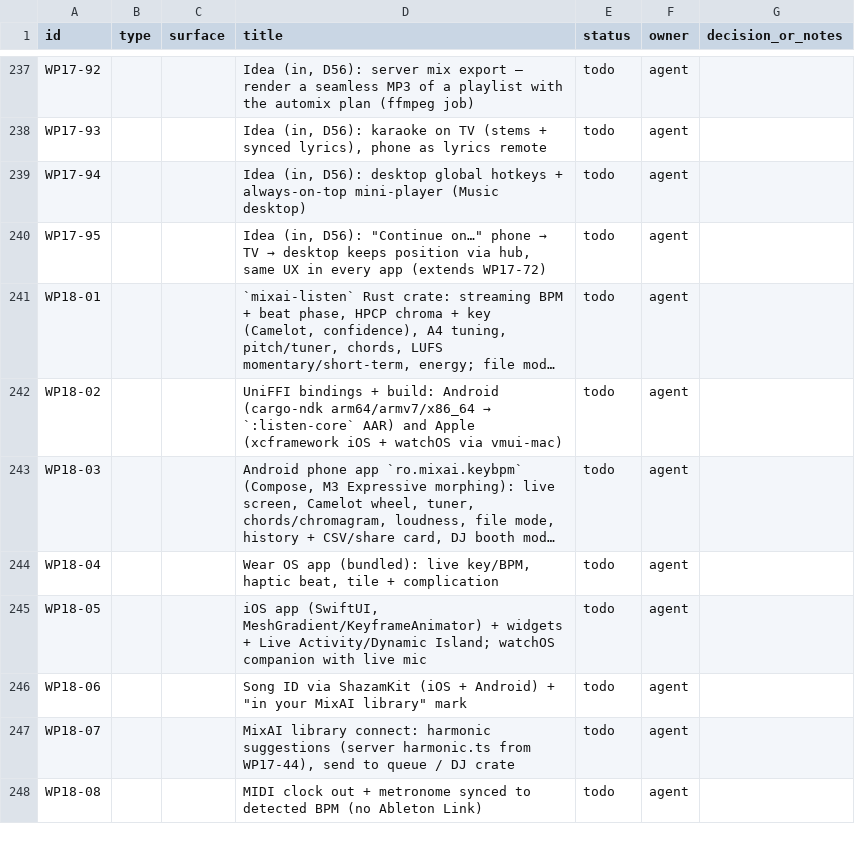
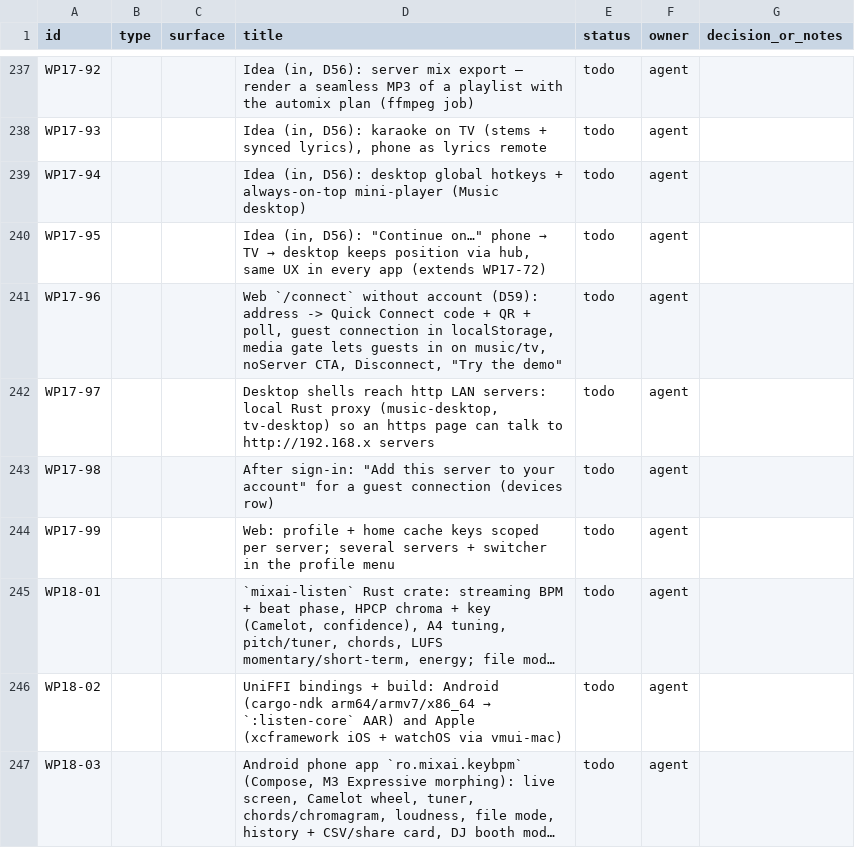
Before and after one commit to dragoscv/mmo, a CSV file: docs/mixai-design-tracker.csv, drawn as a sheet; only a part is shown, gaps mark what is left out; the shorter side is filled out with more unchanged rows; long unchanged cells end in …; the diff names each change by its address in the sheet, - before the commit and + after, or states it on an @@ line.

Commit message:
feat(web): connect without an account (/connect, demo, lan proxy in desktop) (WP17-96..101)
Agent-Session: term-19000
Agent-Purpose: ios app store submission

```diff
--- a/docs/mixai-design-tracker.csv
+++ b/docs/mixai-design-tracker.csv
+row 241: WP17-96 |  |  | Web `/connect` without account (D59): address -> Quick Connect code + QR + poll, guest connection in localStorage, media gate lets guests in on music/tv, noServer CTA, Disconnect, "Try the demo" | todo | agent
+row 242: WP17-97 |  |  | Desktop shells reach http LAN servers: local Rust proxy (music-desktop, tv-desktop) so an https page can talk to http://192.168.x servers | todo | agent
+row 243: WP17-98 |  |  | After sign-in: "Add this server to your account" for a guest connection (devices row) | todo | agent
+row 244: WP17-99 |  |  | Web: profile + home cache keys scoped per server; several servers + switcher in the profile menu | todo | agent
```
Also changed, not shown: 40 other files.
